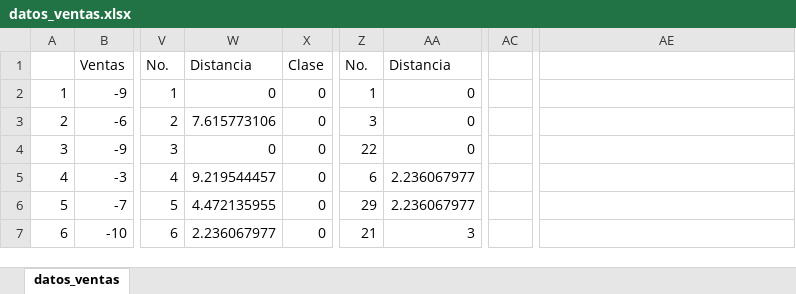
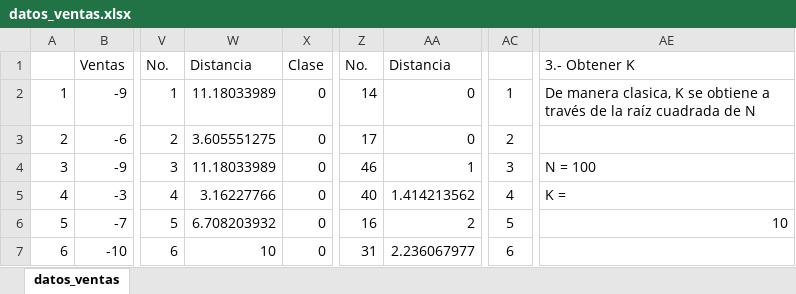
Before and after one commit to ahgarciar/FundamentosML, an Excel workbook: datos_ventas.xlsx, sheet datos_ventas, drawn as a sheet; only a part is shown, gaps mark what is left out; values as stored, in another font and other column widths than the file's, no borders; charts and pictures not drawn; the diff covers the shown part only; the diff names each change by its address in the sheet, - before the commit and + after, or states it on an @@ line.

```diff
--- a/datos_ventas.xlsx (sheet datos_ventas)
+++ b/datos_ventas.xlsx (sheet datos_ventas)
-AE1: (empty)
+AE1: 3.- Obtener K
-W2: 0
+W2: 11.18033989
-Z2: 1
+Z2: 14
-AC2: (empty)
+AC2: 1
-AE2: (empty)
+AE2: De manera clasica, K se obtiene a través de la raíz cuadrada de N
-W3: 7.615773106
+W3: 3.605551275
-Z3: 3
+Z3: 17
-AC3: (empty)
+AC3: 2
-W4: 0
+W4: 11.18033989
-Z4: 22
+Z4: 46
-AA4: 0
+AA4: 1
-AC4: (empty)
+AC4: 3
-AE4: (empty)
+AE4: N = 100
-W5: 9.219544457
+W5: 3.16227766
-Z5: 6
+Z5: 40
-AA5: 2.236067977
+AA5: 1.414213562
-AC5: (empty)
+AC5: 4
-AE5: (empty)
+AE5: K =
-W6: 4.472135955
+W6: 6.708203932
-Z6: 29
+Z6: 16
-AA6: 2.236067977
+AA6: 2
-AC6: (empty)
+AC6: 5
-AE6: (empty)
+AE6: 10
-W7: 2.236067977
+W7: 10
-Z7: 21
+Z7: 31
-AA7: 3
+AA7: 2.236067977
-AC7: (empty)
+AC7: 6
```
Also changed, not shown: 293 edited cells and cell formats elsewhere in this sheet, 1 other file.
